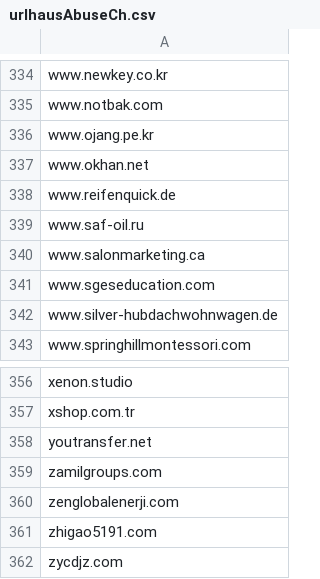
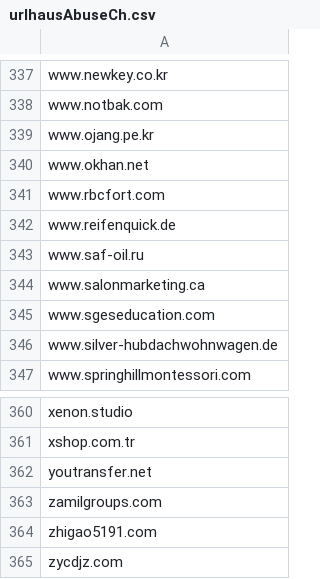
Before and after one commit to external-sources/hosts-sources, a CSV file: data/urlhausAbuseCh.csv, drawn as a sheet; only a part is shown, gaps mark what is left out; the diff covers the shown part only.

```diff
--- a/data/urlhausAbuseCh.csv
+++ b/data/urlhausAbuseCh.csv
@@ -337,2 +340,3 @@ www.ojang.pe.kr
 www.okhan.net
+www.rbcfort.com
 www.reifenquick.de
@@ -359,3 +363,2 @@ youtransfer.net
 zamilgroups.com
-zenglobalenerji.com
 zhigao5191.com
```
Also changed, not shown: 7 added rows and 4 removed rows elsewhere in this file, data/openfish/domain.csv, 1 other file.
